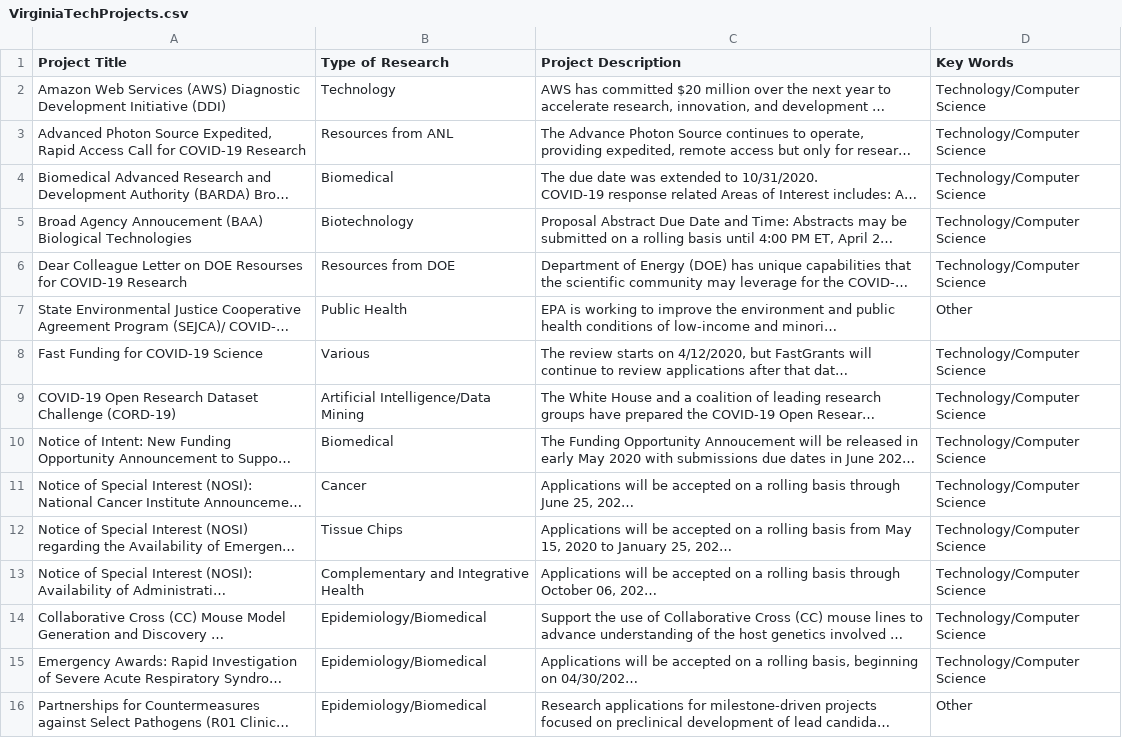
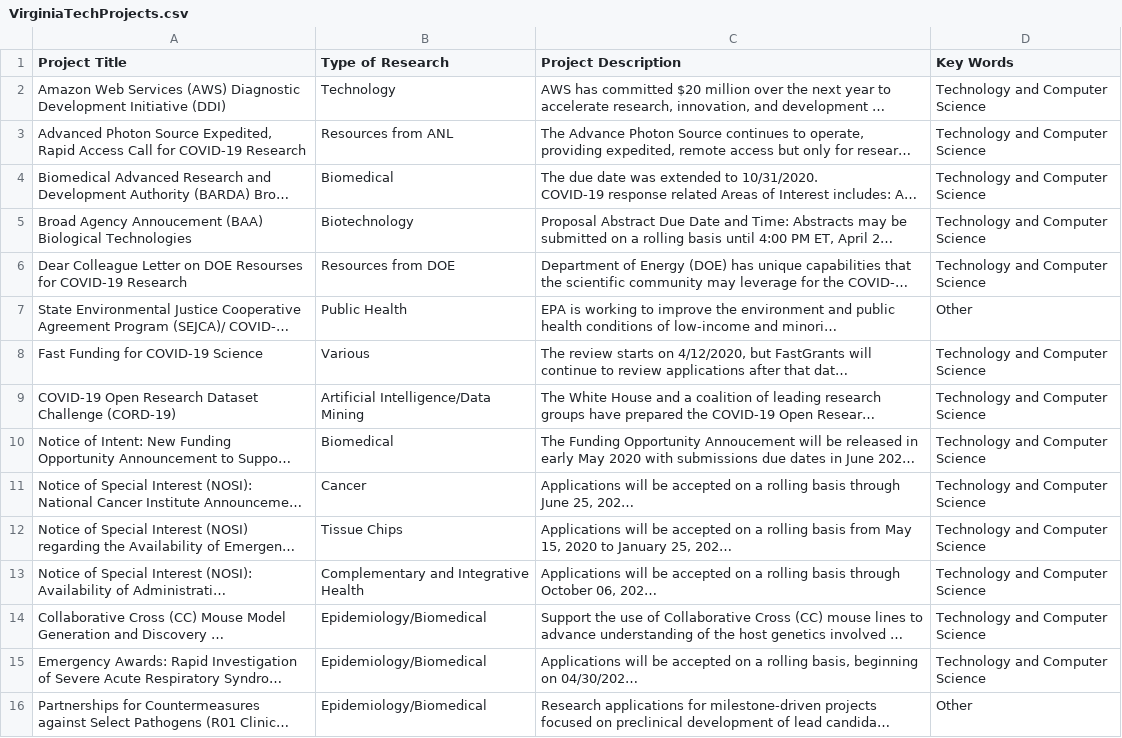
Before and after one commit to siddheshkrishnan1/Covid19Opps, a CSV file: VirginiaTechProjects.csv, drawn as a sheet; only a part is shown; long unchanged cells end in …; the diff covers the shown part only; the diff names each change by its address in the sheet, - before the commit and + after, or states it on an @@ line.

Commit message:
Added seperate sheets for diff categories, major clean-up required

```diff
--- a/VirginiaTechProjects.csv
+++ b/VirginiaTechProjects.csv
-D2:D6 (Key Words): Technology/Computer Science
+D2:D6 (Key Words): Technology and Computer Science
-D8:D15 (Key Words): Technology/Computer Science
+D8:D15 (Key Words): Technology and Computer Science
```
Also changed, not shown: 35 edited cells elsewhere in this file, StanfordProjects.csv, 4 other files.
